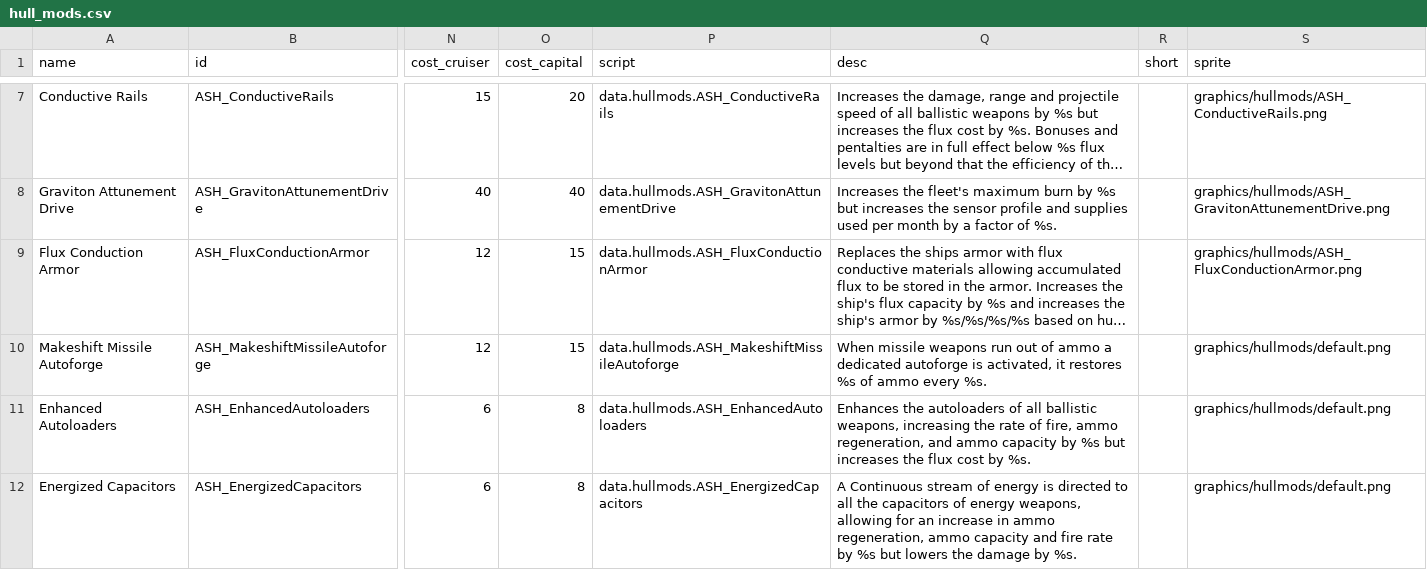
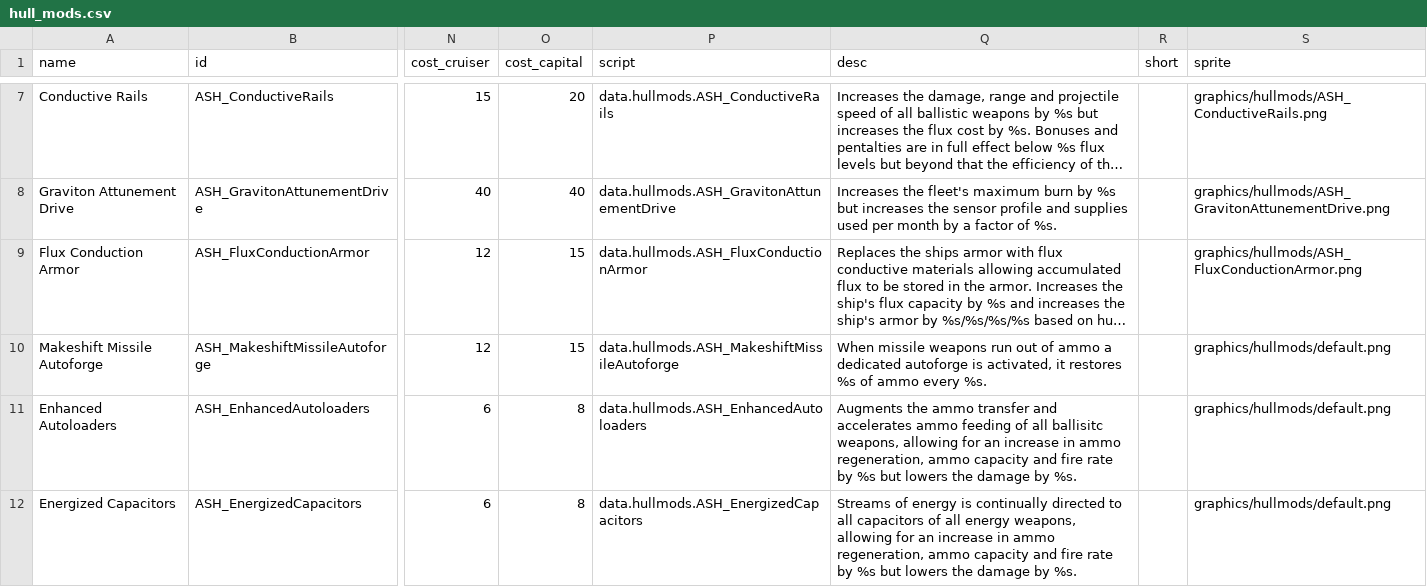
Before and after one commit to AudaxLudos/aptly-simple-hullmods, a CSV file: data/hullmods/hull_mods.csv, drawn as a sheet; only a part is shown, gaps mark what is left out; long unchanged cells end in …; the diff names each change by its address in the sheet, - before the commit and + after, or states it on an @@ line.

Commit message:
Balanced Enhanced Autoloaders

```diff
--- a/data/hullmods/hull_mods.csv
+++ b/data/hullmods/hull_mods.csv
-Q11 (desc): Enhances the autoloaders of all ballistic weapons, increasing the rate of fire, ammo regeneration, and ammo capacity by %s but increases the flux cost by %s.
+Q11 (desc): Augments the ammo transfer and accelerates ammo feeding of all ballisitc weapons, allowing for an increase in ammo regeneration, ammo capacity and fire rate by %s but lowers the damage by %s.
-Q12 (desc): A Continuous stream of energy is directed to all the capacitors of energy weapons,…
+Q12 (desc): Streams of energy is continually directed to all capacitors of all energy weapons,…
```
Also changed, not shown: 1 other file.
